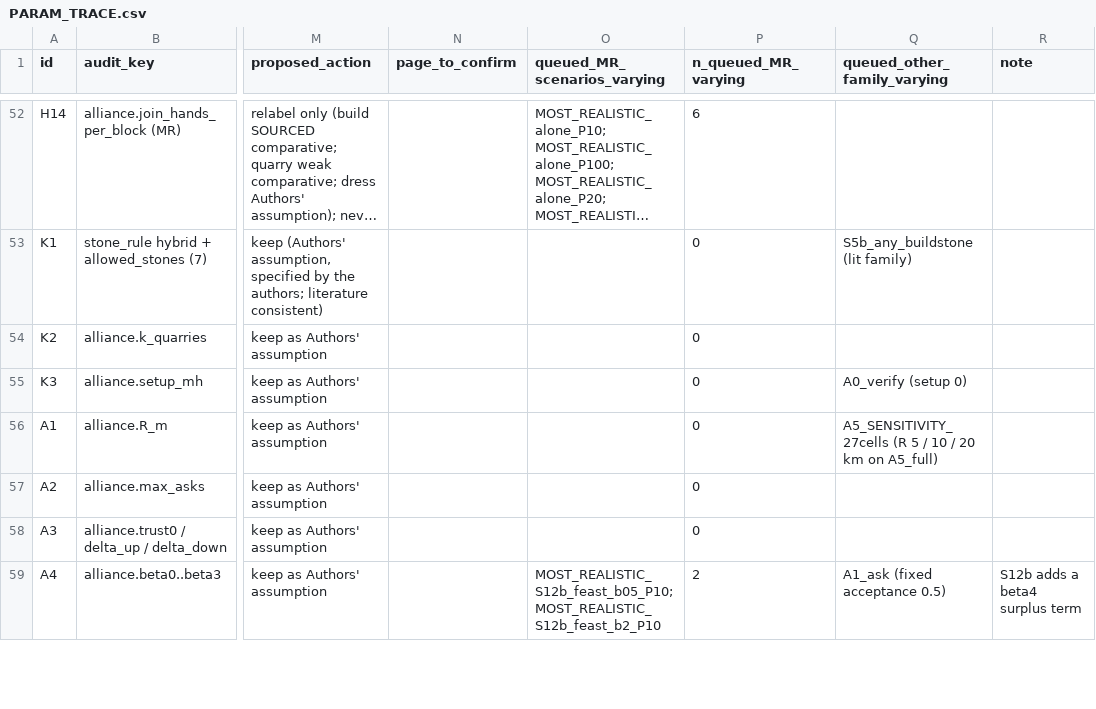
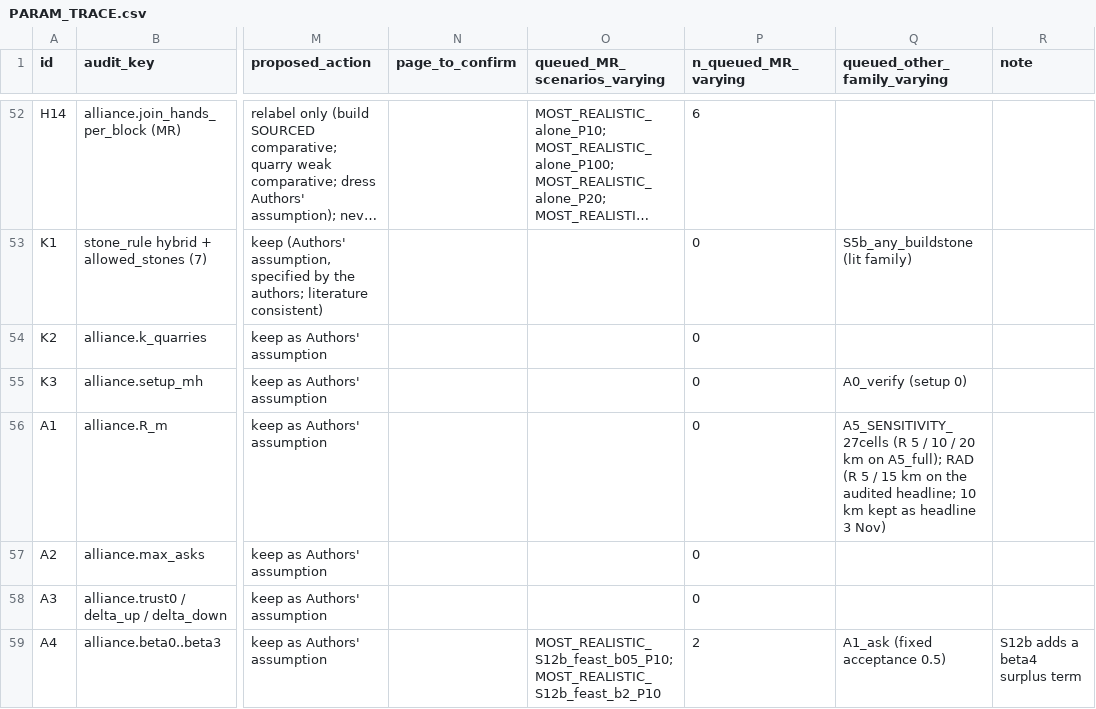
Before and after one commit to maltaweel/Repast_Nuraghe, a CSV file: param_audit/PARAM_TRACE.csv, drawn as a sheet; only a part is shown, gaps mark what is left out; long unchanged cells end in …; the diff names each change by its address in the sheet, - before the commit and + after, or states it on an @@ line.

```diff
--- a/param_audit/PARAM_TRACE.csv
+++ b/param_audit/PARAM_TRACE.csv
-Q56 (queued_other_family_varying): …km on A5_full)
+Q56 (queued_other_family_varying): …km on A5_full); RAD (R 5 / 15 km on the audited headline; 10 km kept as headline 3 Nov)
```
Also changed, not shown: 9 other files.
